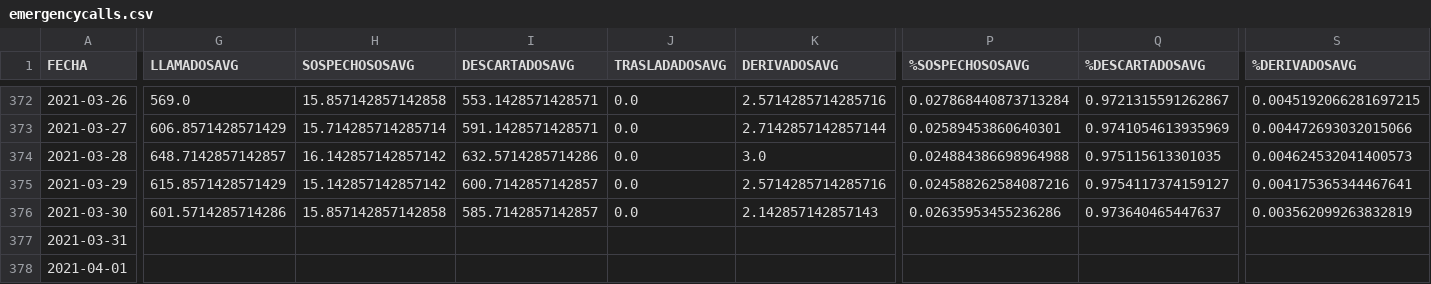
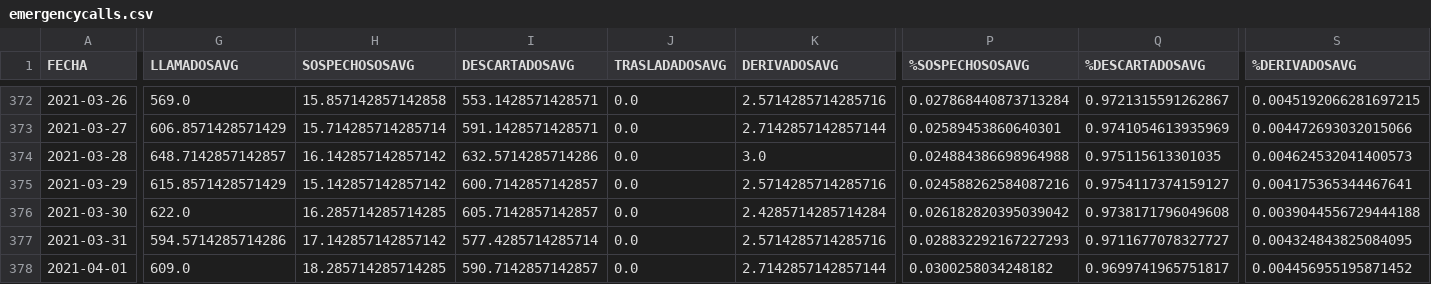
Before and after one commit to rvalla/COVID-19-CABA, a CSV file: processed/emergencycalls.csv, drawn as a sheet; only a part is shown, gaps mark what is left out; the diff covers the shown part only; the diff names each change by its address in the sheet, - before the commit and + after, or states it on an @@ line.

```diff
--- a/processed/emergencycalls.csv
+++ b/processed/emergencycalls.csv
-G376 (LLAMADOSAVG): 601.5714285714286
+G376 (LLAMADOSAVG): 622.0
-H376 (SOSPECHOSOSAVG): 15.857142857142858
+H376 (SOSPECHOSOSAVG): 16.285714285714285
-I376 (DESCARTADOSAVG): 585.7142857142857
+I376 (DESCARTADOSAVG): 605.7142857142857
-K376 (DERIVADOSAVG): 2.142857142857143
+K376 (DERIVADOSAVG): 2.4285714285714284
-P376 (%SOSPECHOSOSAVG): 0.02635953455236286
+P376 (%SOSPECHOSOSAVG): 0.026182820395039042
-Q376 (%DESCARTADOSAVG): 0.973640465447637
+Q376 (%DESCARTADOSAVG): 0.9738171796049608
-S376 (%DERIVADOSAVG): 0.003562099263832819
+S376 (%DERIVADOSAVG): 0.0039044556729444188
-G377 (LLAMADOSAVG): (empty)
+G377 (LLAMADOSAVG): 594.5714285714286
-H377 (SOSPECHOSOSAVG): (empty)
+H377 (SOSPECHOSOSAVG): 17.142857142857142
-I377 (DESCARTADOSAVG): (empty)
+I377 (DESCARTADOSAVG): 577.4285714285714
-J377:J378 (TRASLADADOSAVG): (empty)
+J377:J378 (TRASLADADOSAVG): 0.0
-K377 (DERIVADOSAVG): (empty)
+K377 (DERIVADOSAVG): 2.5714285714285716
-P377 (%SOSPECHOSOSAVG): (empty)
+P377 (%SOSPECHOSOSAVG): 0.028832292167227293
-Q377 (%DESCARTADOSAVG): (empty)
+Q377 (%DESCARTADOSAVG): 0.9711677078327727
-S377 (%DERIVADOSAVG): (empty)
+S377 (%DERIVADOSAVG): 0.004324843825084095
-G378 (LLAMADOSAVG): (empty)
+G378 (LLAMADOSAVG): 609.0
-H378 (SOSPECHOSOSAVG): (empty)
+H378 (SOSPECHOSOSAVG): 18.285714285714285
-I378 (DESCARTADOSAVG): (empty)
+I378 (DESCARTADOSAVG): 590.7142857142857
-K378 (DERIVADOSAVG): (empty)
+K378 (DERIVADOSAVG): 2.7142857142857144
-P378 (%SOSPECHOSOSAVG): (empty)
+P378 (%SOSPECHOSOSAVG): 0.0300258034248182
-Q378 (%DESCARTADOSAVG): (empty)
+Q378 (%DESCARTADOSAVG): 0.9699741965751817
-S378 (%DERIVADOSAVG): (empty)
+S378 (%DERIVADOSAVG): 0.004456955195871452
```
Also changed, not shown: 3 added rows and 18 edited cells elsewhere in this file, processed/cum_vaccinationbyvaccine.csv, processed/reached_vaccinationbyageanddose.csv, 21 other files.
